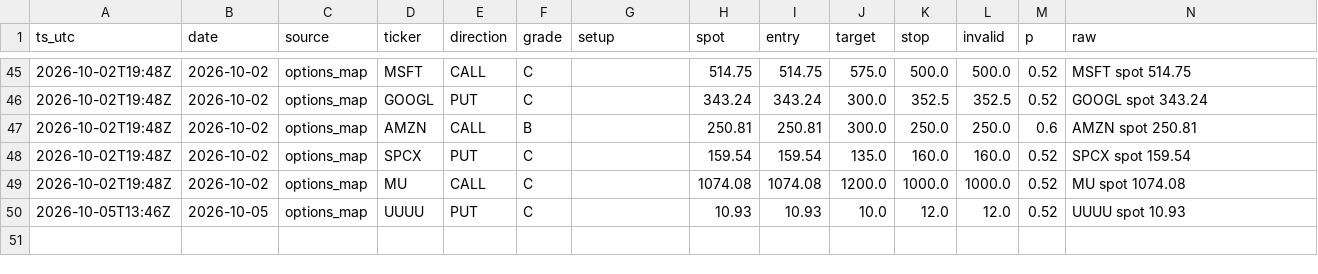
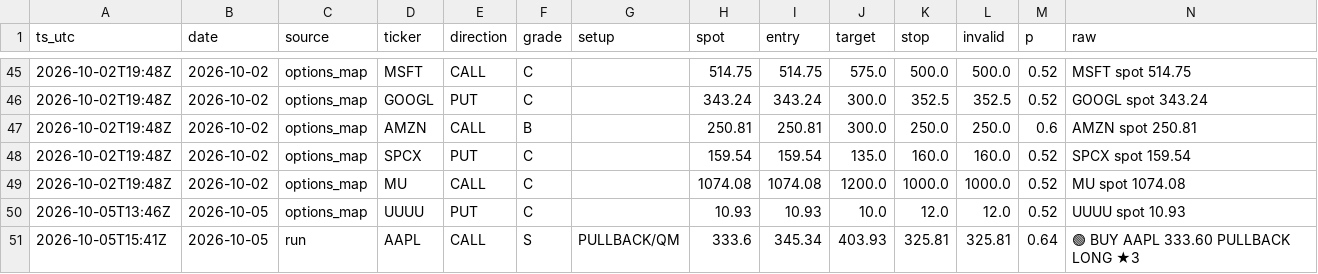
Before and after one commit to dincerorc-rgb/OptScan-1, a CSV file: state/signals.csv, drawn as a sheet; only a part is shown, gaps mark what is left out.

Commit message:
calib: log signals [skip ci]

```diff
--- a/state/signals.csv
+++ b/state/signals.csv
@@ -50 +50,2 @@ ts_utc,date,source,ticker,direction,grade,setup,spot,entry,target,stop,invalid,p
 2026-10-05T13:46Z,2026-10-05,options_map,UUUU,PUT,C,,10.93,10.93,10.0,12.0,12.0,0.52,UUUU  spot 10.93
+2026-10-05T15:41Z,2026-10-05,run,AAPL,CALL,S,PULLBACK/QM,333.6,345.34,403.93,325.81,325.81,0.64,🟢 BUY AAPL 333.60  PULLBACK LONG ★3
```
